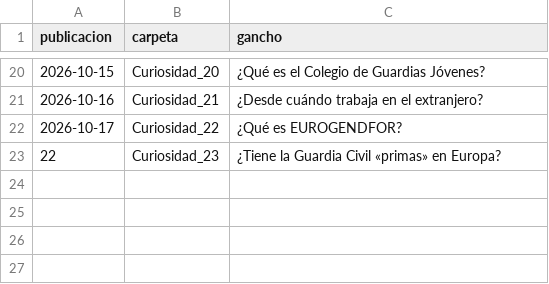
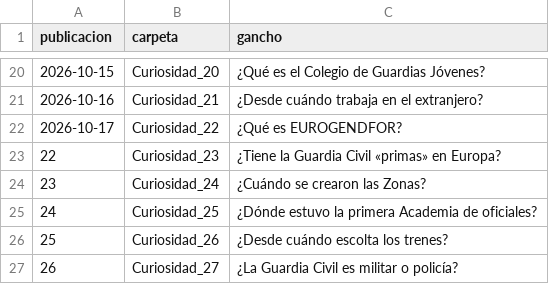
Before and after one commit to academialince/landingprolince, a CSV file: videos/dato-curioso/historial.csv, drawn as a sheet; only a part is shown, gaps mark what is left out; the diff names each change by its address in the sheet, - before the commit and + after, or states it on an @@ line.

```diff
--- a/videos/dato-curioso/historial.csv
+++ b/videos/dato-curioso/historial.csv
+row 24: 23 | Curiosidad_24 | ¿Cuándo se crearon las Zonas?
+row 25: 24 | Curiosidad_25 | ¿Dónde estuvo la primera Academia de oficiales?
+row 26: 25 | Curiosidad_26 | ¿Desde cuándo escolta los trenes?
+row 27: 26 | Curiosidad_27 | ¿La Guardia Civil es militar o policía?
```
Also changed, not shown: 2 other files.
